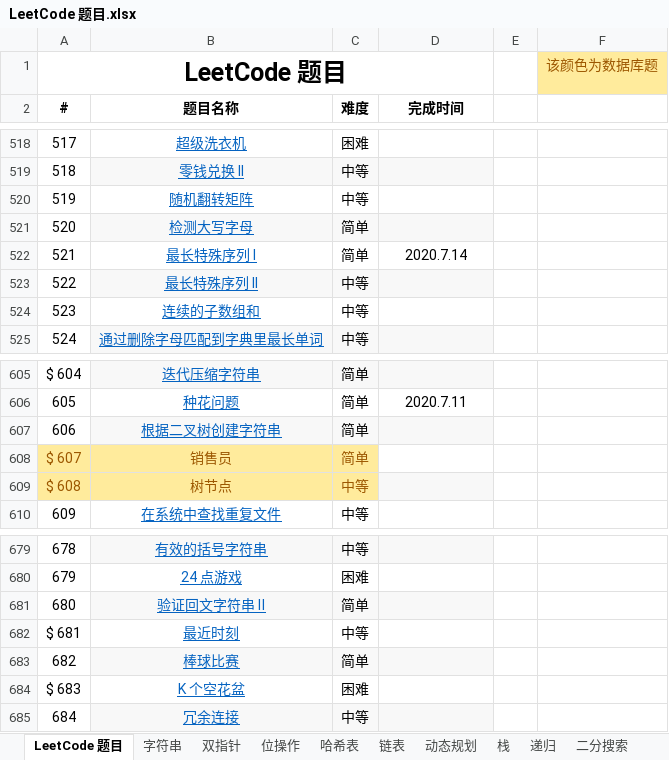
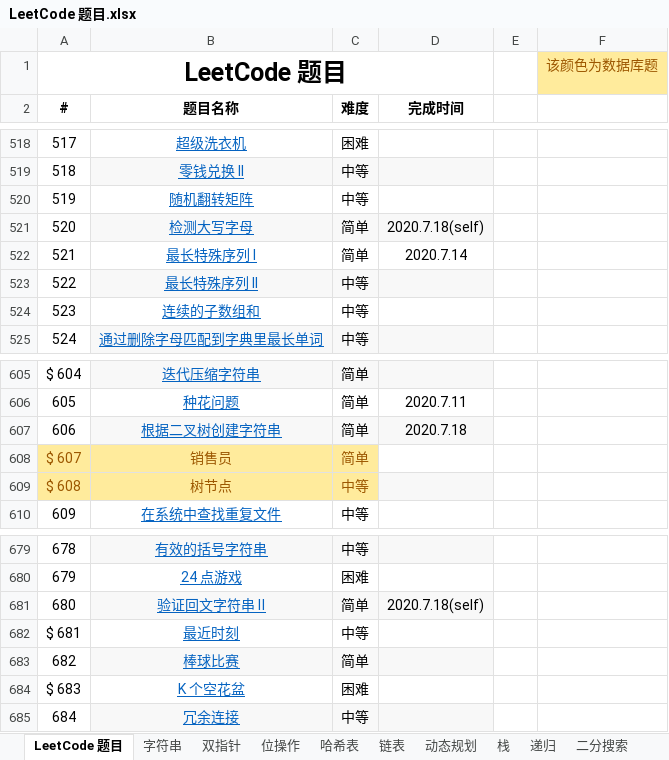
Before and after one commit to unwindfly/LeetCode, an Excel workbook: LeetCode 题目.xlsx, sheet LeetCode 题目, drawn as a sheet; only a part is shown, gaps mark what is left out; values as stored, in another font and other column widths than the file's, no borders; charts and pictures not drawn; the diff names each change by its address in the sheet, - before the commit and + after, or states it on an @@ line.

```diff
--- a/LeetCode 题目.xlsx (sheet LeetCode 题目)
+++ b/LeetCode 题目.xlsx (sheet LeetCode 题目)
-D521 (完成时间): (empty)
+D521 (完成时间): 2020.7.18(self)
-D607 (完成时间): (empty)
+D607 (完成时间): 2020.7.18
-D681 (完成时间): (empty)
+D681 (完成时间): 2020.7.18(self)
```
Also changed, not shown: sheet 字符串, 3 other files.
